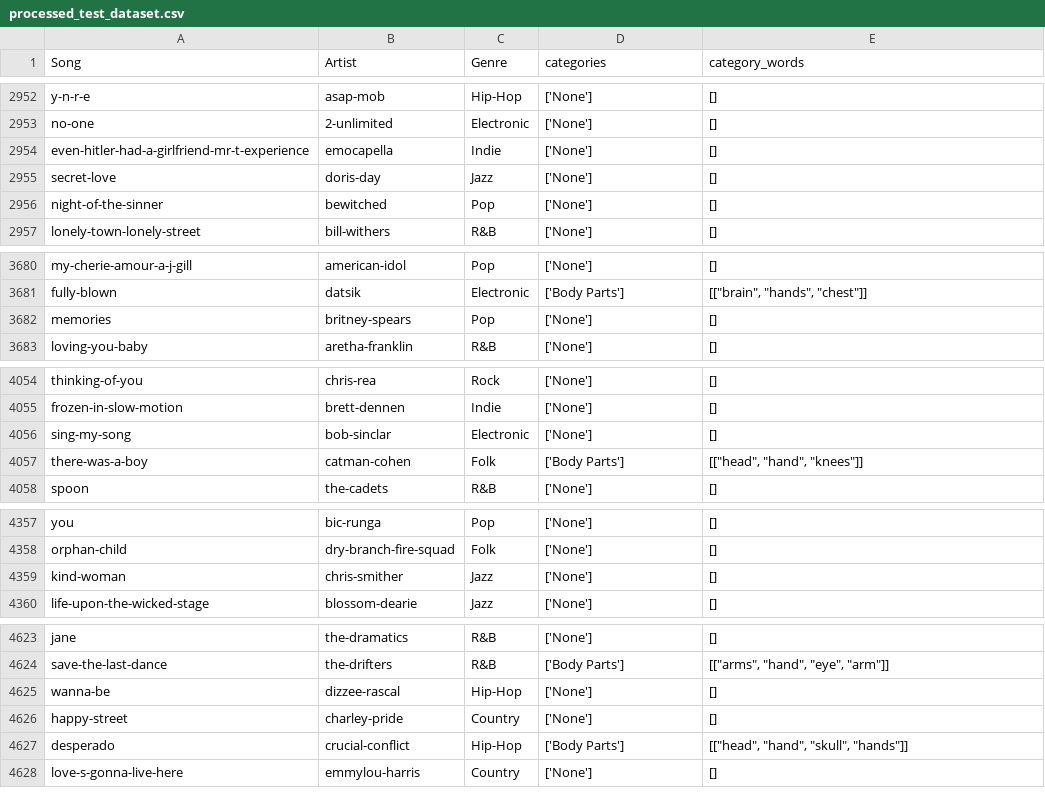
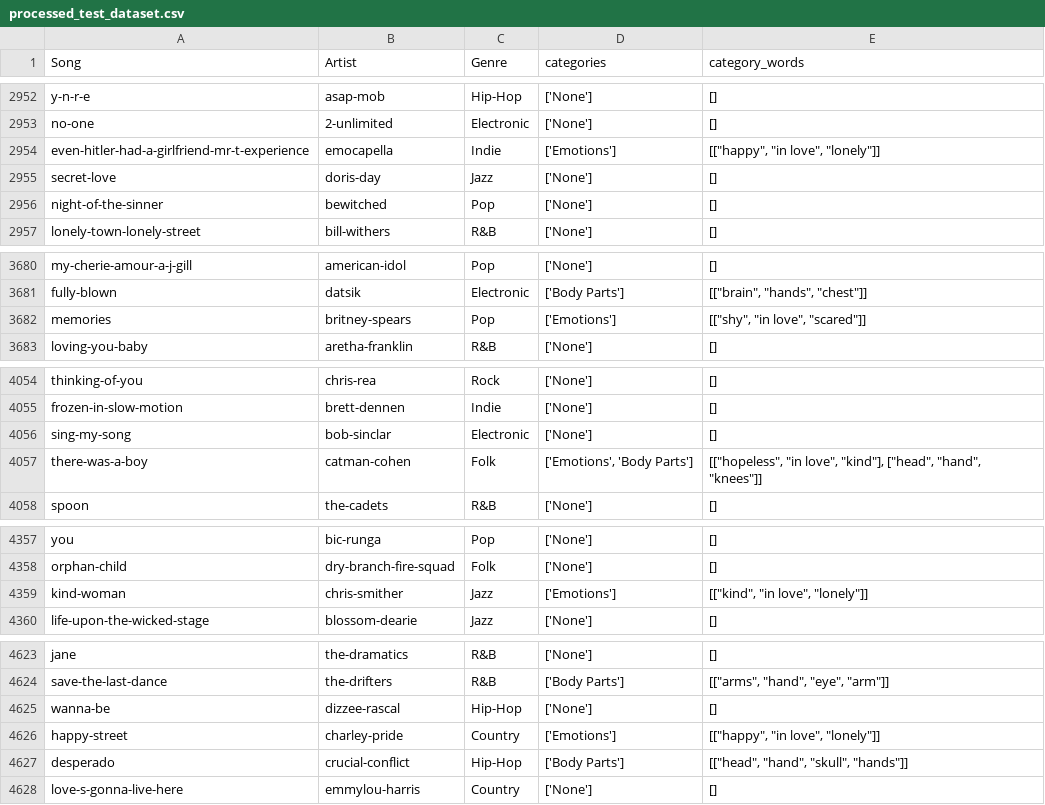
Before and after one commit to oranshaki2/Jingo, a CSV file: data/processed_test_dataset.csv, drawn as a sheet; only a part is shown, gaps mark what is left out; the diff covers the shown part only.

```diff
--- a/data/processed_test_dataset.csv
+++ b/data/processed_test_dataset.csv
@@ -2953,3 +2953,3 @@ y-n-r-e,asap-mob,Hip-Hop,['None'],[]
 no-one,2-unlimited,Electronic,['None'],[]
-even-hitler-had-a-girlfriend-mr-t-experience,emocapella,Indie,['None'],[]
+even-hitler-had-a-girlfriend-mr-t-experience,emocapella,Indie,['Emotions'],"[[""happy"", ""in love"", ""lonely""]]"
 secret-love,doris-day,Jazz,['None'],[]
@@ -3681,3 +3681,3 @@ my-cherie-amour-a-j-gill,american-idol,Pop,['None'],[]
 fully-blown,datsik,Electronic,['Body Parts'],"[[""brain"", ""hands"", ""chest""]]"
-memories,britney-spears,Pop,['None'],[]
+memories,britney-spears,Pop,['Emotions'],"[[""shy"", ""in love"", ""scared""]]"
 loving-you-baby,aretha-franklin,R&B,['None'],[]
@@ -4056,3 +4056,3 @@ frozen-in-slow-motion,brett-dennen,Indie,['None'],[]
 sing-my-song,bob-sinclar,Electronic,['None'],[]
-there-was-a-boy,catman-cohen,Folk,['Body Parts'],"[[""head"", ""hand"", ""knees""]]"
+there-was-a-boy,catman-cohen,Folk,"['Emotions', 'Body Parts']","[[""hopeless"", ""in love"", ""kind""], [""head"", ""hand"", ""knees""]]"
 spoon,the-cadets,R&B,['None'],[]
@@ -4358,3 +4358,3 @@ you,bic-runga,Pop,['None'],[]
 orphan-child,dry-branch-fire-squad,Folk,['None'],[]
-kind-woman,chris-smither,Jazz,['None'],[]
+kind-woman,chris-smither,Jazz,['Emotions'],"[[""kind"", ""in love"", ""lonely""]]"
 life-upon-the-wicked-stage,blossom-dearie,Jazz,['None'],[]
@@ -4625,3 +4625,3 @@ save-the-last-dance,the-drifters,R&B,['Body Parts'],"[[""arms"", ""hand"", ""eye
 wanna-be,dizzee-rascal,Hip-Hop,['None'],[]
-happy-street,charley-pride,Country,['None'],[]
+happy-street,charley-pride,Country,['Emotions'],"[[""happy"", ""in love"", ""lonely""]]"
 desperado,crucial-conflict,Hip-Hop,['Body Parts'],"[[""head"", ""hand"", ""skull"", ""hands""]]"
```
Also changed, not shown: 73 edited cells elsewhere in this file, 1 other file.
